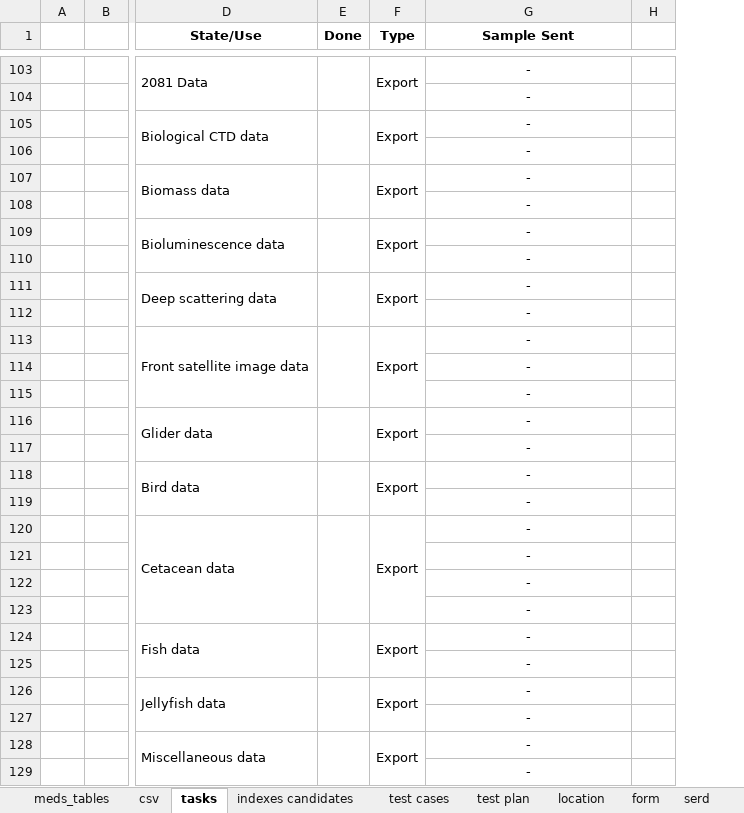
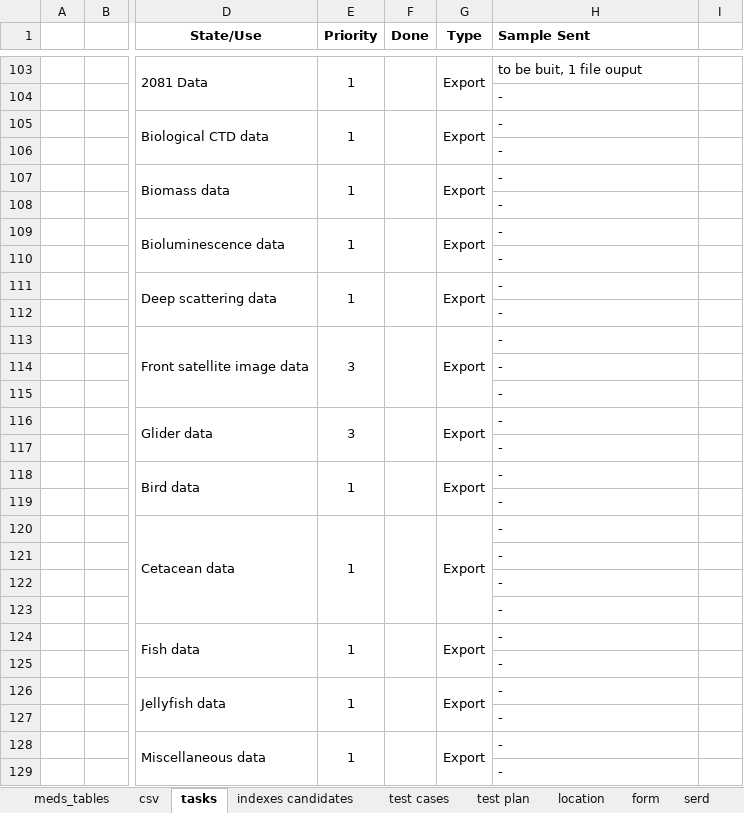
Before and after one commit to dasshieldreply/MEDS-DB, an Excel workbook: analysis/MEDS_Tables.xlsx, sheet tasks, drawn as a sheet; only a part is shown, gaps mark what is left out; values as stored, in another font and other column widths than the file's, no borders; addresses are those after the commit; the diff covers the shown part only; the diff names each change by its address in the sheet, - before the commit and + after, or states it on an @@ line.

```diff
--- a/analysis/MEDS_Tables.xlsx (sheet tasks)
+++ b/analysis/MEDS_Tables.xlsx (sheet tasks)
+column E (Priority), rows 103-128: 1 |  | 1 |  | 1 |  | 1 |  | 1 |  | 3 |  |  | 3 |  | 1 |  | 1 |  |  |  | 1 |  | 1 |  | 1
-H1 alignment: center
+H1 alignment: left
-H103:H129 alignment: center
+H103:H129 alignment: left
-H103 (Sample Sent): -
+H103 (Sample Sent): to be buit, 1 file ouput
```
Also changed, not shown: 8 edited cells and cell formats elsewhere in this sheet, formulas that keep their value, 2 other files.
